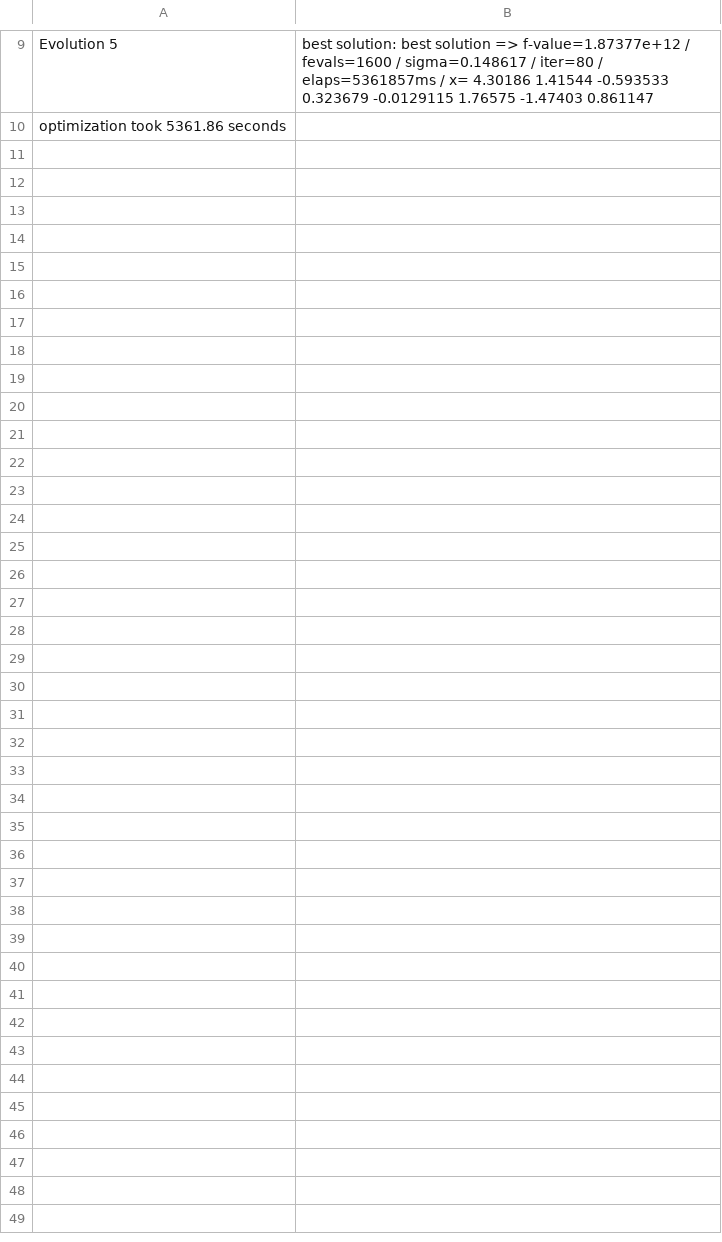
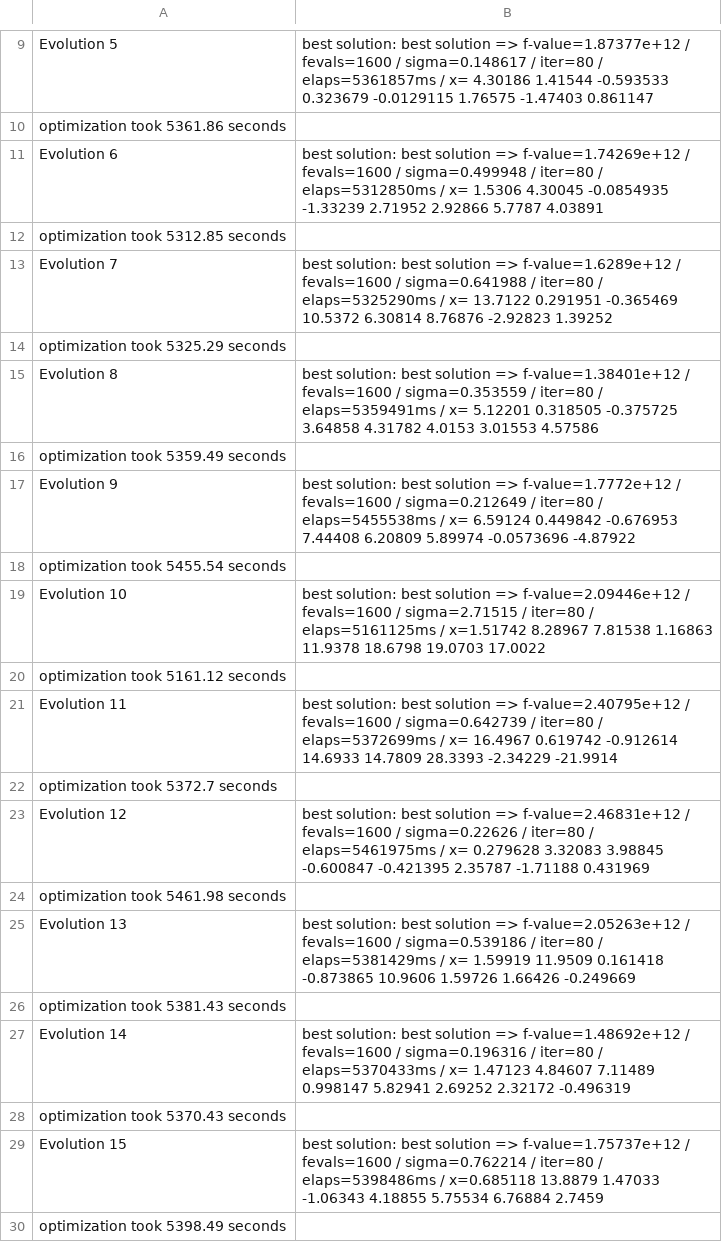
Before and after one commit to YadavDosieah/FYP_Simulation, a CSV file: enki/examples/playground/Results/mode3/Parameters_File.csv, drawn as a sheet; only a part is shown, gaps mark what is left out; the diff covers the shown part only.

Commit message:
Results for evolutions 6-20 for simplified controller reruns

```diff
--- a/enki/examples/playground/Results/mode3/Parameters_File.csv
+++ b/enki/examples/playground/Results/mode3/Parameters_File.csv
@@ -10 +10,21 @@ Evolution 5,best solution: best solution => f-value=1.87377e+12 / fevals=1600 /
 optimization took 5361.86 seconds,
+Evolution 6,best solution: best solution => f-value=1.74269e+12 / fevals=1600 / sigma=0.499948 / iter=80 / elaps=5312850ms / x=    1.5306    4.30045 -0.0854935   -1.33239    2.71952    2.92866     5.7787    4.03891
+optimization took 5312.85 seconds
+Evolution 7,best solution: best solution => f-value=1.6289e+12 / fevals=1600 / sigma=0.641988 / iter=80 / elaps=5325290ms / x=  13.7122  0.291951 -0.365469   10.5372   6.30814   8.76876  -2.92823   1.39252
+optimization took 5325.29 seconds
+Evolution 8,best solution: best solution => f-value=1.38401e+12 / fevals=1600 / sigma=0.353559 / iter=80 / elaps=5359491ms / x=  5.12201  0.318505 -0.375725   3.64858   4.31782    4.0153   3.01553   4.57586
+optimization took 5359.49 seconds
+Evolution 9,best solution: best solution => f-value=1.7772e+12 / fevals=1600 / sigma=0.212649 / iter=80 / elaps=5455538ms / x=   6.59124   0.449842  -0.676953    7.44408    6.20809    5.89974 -0.0573696   -4.87922
+optimization took 5455.54 seconds
+Evolution 10,best solution: best solution => f-value=2.09446e+12 / fevals=1600 / sigma=2.71515 / iter=80 / elaps=5161125ms / x=1.51742 8.28967 7.81538 1.16863 11.9378 18.6798 19.0703 17.0022
+optimization took 5161.12 seconds
+Evolution 11,best solution: best solution => f-value=2.40795e+12 / fevals=1600 / sigma=0.642739 / iter=80 / elaps=5372699ms / x=  16.4967  0.619742 -0.912614   14.6933   14.7809   28.3393  -2.34229  -21.9914
+optimization took 5372.7 seconds
+Evolution 12,best solution: best solution => f-value=2.46831e+12 / fevals=1600 / sigma=0.22626 / iter=80 / elaps=5461975ms / x= 0.279628   3.32083   3.98845 -0.600847 -0.421395   2.35787  -1.71188  0.431969
+optimization took 5461.98 seconds
+Evolution 13,best solution: best solution => f-value=2.05263e+12 / fevals=1600 / sigma=0.539186 / iter=80 / elaps=5381429ms / x=  1.59919   11.9509  0.161418 -0.873865   10.9606   1.59726   1.66426 -0.249669
+optimization took 5381.43 seconds
+Evolution 14,best solution: best solution => f-value=1.48692e+12 / fevals=1600 / sigma=0.196316 / iter=80 / elaps=5370433ms / x=  1.47123   4.84607   7.11489  0.998147   5.82941   2.69252   2.32172 -0.496319
+optimization took 5370.43 seconds
+Evolution 15,best solution: best solution => f-value=1.75737e+12 / fevals=1600 / sigma=0.762214 / iter=80 / elaps=5398486ms / x=0.685118  13.8879  1.47033 -1.06343  4.18855  5.75534  6.76884   2.7459
+optimization took 5398.49 seconds
```
Also changed, not shown: 10 added rows elsewhere in this file, 32 other files.
